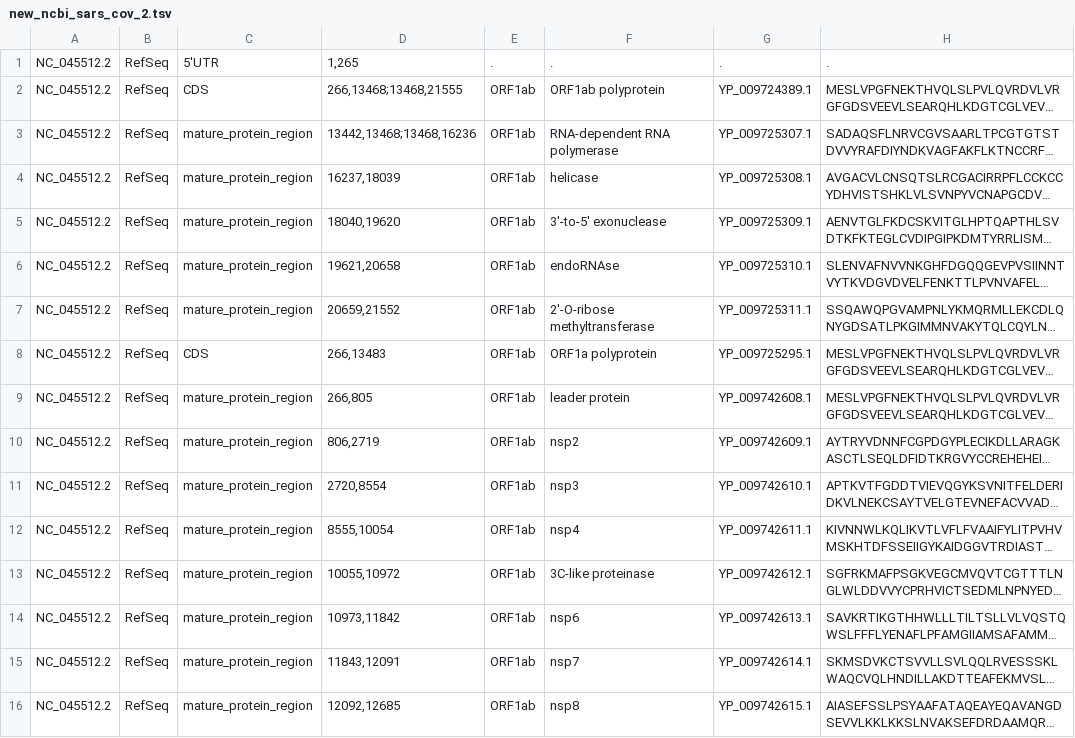
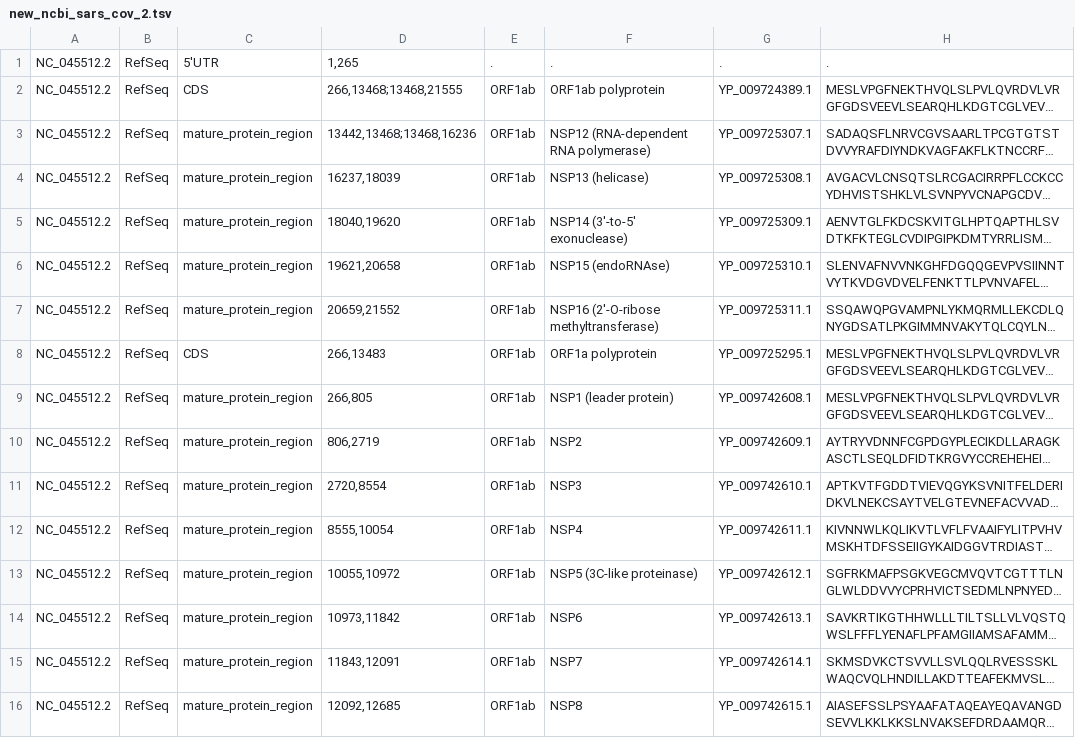
Before and after one commit to DEIB-GECO/virusurf_downloader, a TSV file: annotations/new_ncbi_sars_cov_2.tsv, drawn as a sheet; only a part is shown; long unchanged cells end in …; the diff covers the shown part only; the diff names each change by its address in the sheet, - before the commit and + after, or states it on an @@ line.

Commit message:
Feature:  - uniform protein names in COG-UK Fix:  - disables protein name replacements for non SARS-Cov-2 viruses Improvements:  - efficeincy of protein name replacements

```diff
--- a/annotations/new_ncbi_sars_cov_2.tsv
+++ b/annotations/new_ncbi_sars_cov_2.tsv
-F3: RNA-dependent RNA polymerase
+F3: NSP12 (RNA-dependent RNA polymerase)
-F4: helicase
+F4: NSP13 (helicase)
-F5: 3'-to-5' exonuclease
+F5: NSP14 (3'-to-5' exonuclease)
-F6: endoRNAse
+F6: NSP15 (endoRNAse)
-F7: 2'-O-ribose methyltransferase
+F7: NSP16 (2'-O-ribose methyltransferase)
-F9: leader protein
+F9: NSP1 (leader protein)
-F10: nsp2
+F10: NSP2
-F11: nsp3
+F11: NSP3
-F12: nsp4
+F12: NSP4
-F13: 3C-like proteinase
+F13: NSP5 (3C-like proteinase)
-F14: nsp6
+F14: NSP6
-F15: nsp7
+F15: NSP7
-F16: nsp8
+F16: NSP8
```
Also changed, not shown: 12 edited cells elsewhere in this file, 2 other files.
